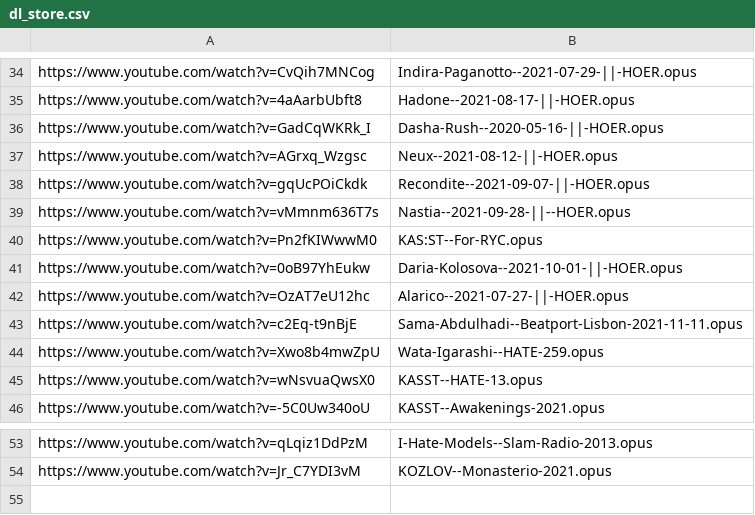
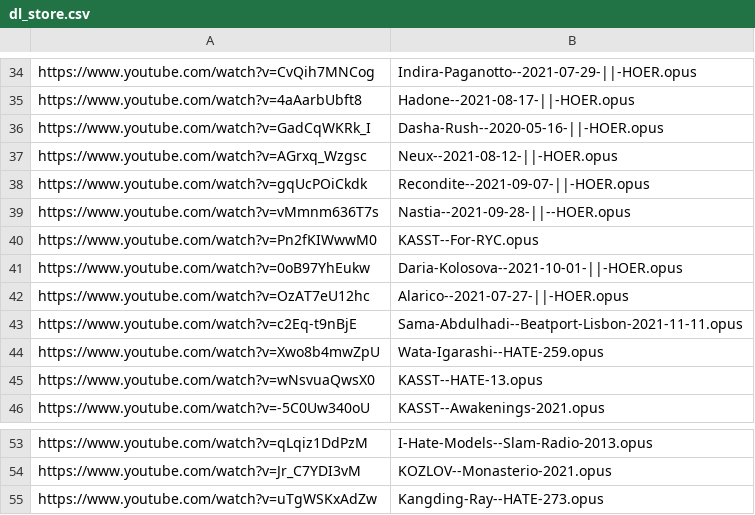
Before and after one commit to MordecaiMalignatus/work-music, a CSV file: dl_store.csv, drawn as a sheet; only a part is shown, gaps mark what is left out.

Commit message:
Set: Kangding-Ray -- HATE-273

```diff
--- a/dl_store.csv
+++ b/dl_store.csv
@@ -39,3 +39,3 @@ https://www.youtube.com/watch?v=gqUcPOiCkdk,Recondite--2021-09-07-||-HOER.opus
 https://www.youtube.com/watch?v=vMmnm636T7s,Nastia--2021-09-28-||--HOER.opus
-https://www.youtube.com/watch?v=Pn2fKIWwwM0,KAS:ST--For-RYC.opus
+https://www.youtube.com/watch?v=Pn2fKIWwwM0,KASST--For-RYC.opus
 https://www.youtube.com/watch?v=0oB97YhEukw,Daria-Kolosova--2021-10-01-||-HOER.opus
@@ -54 +54,2 @@ https://www.youtube.com/watch?v=qLqiz1DdPzM,I-Hate-Models--Slam-Radio-2013.opus
 https://www.youtube.com/watch?v=Jr_C7YDI3vM,KOZLOV--Monasterio-2021.opus
+https://www.youtube.com/watch?v=uTgWSKxAdZw,Kangding-Ray--HATE-273.opus
```
